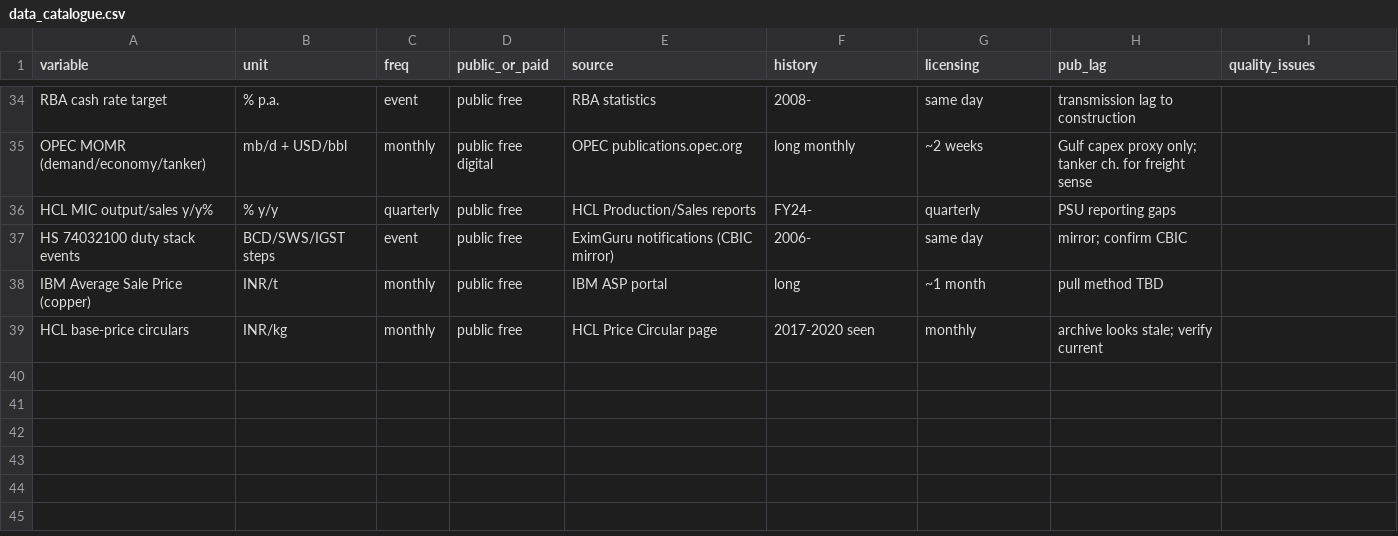
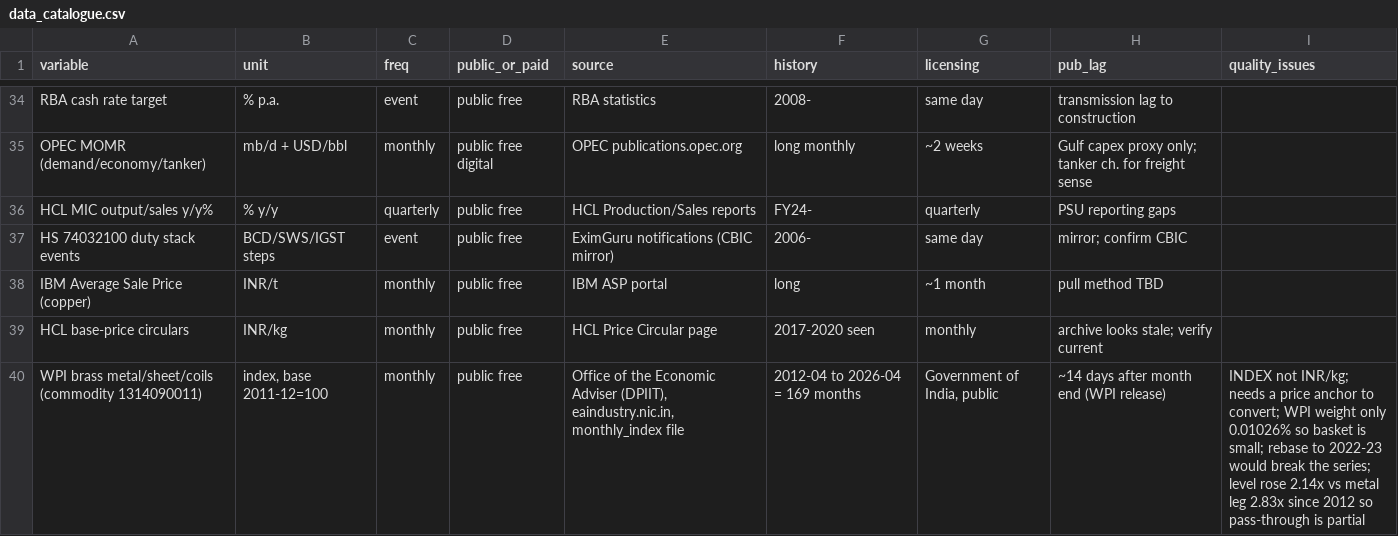
Before and after one commit to hereugo-ak/Brass-Price, a CSV file: output/data_catalogue.csv, drawn as a sheet; only a part is shown, gaps mark what is left out; the diff names each change by its address in the sheet, - before the commit and + after, or states it on an @@ line.

```diff
--- a/output/data_catalogue.csv
+++ b/output/data_catalogue.csv
+row 40: WPI brass metal/sheet/coils (commodity 1314090011) | index, base 2011-12=100 | monthly | public free | Office of the Economic Adviser (DPIIT), eaindustry.nic.in, monthly_index file | 2012-04 to 2026-04 = 169 months | Government of India, public | ~14 days after month end (WPI release) | INDEX not INR/kg; needs a price anchor to convert; WPI weight only 0.01026% so basket is small; rebase to 2022-23 would break the series; level rose 2.14x vs metal leg 2.83x since 2012 so pass-through is partial
```
Also changed, not shown: output/claim_ledger.csv, 5 other files.
